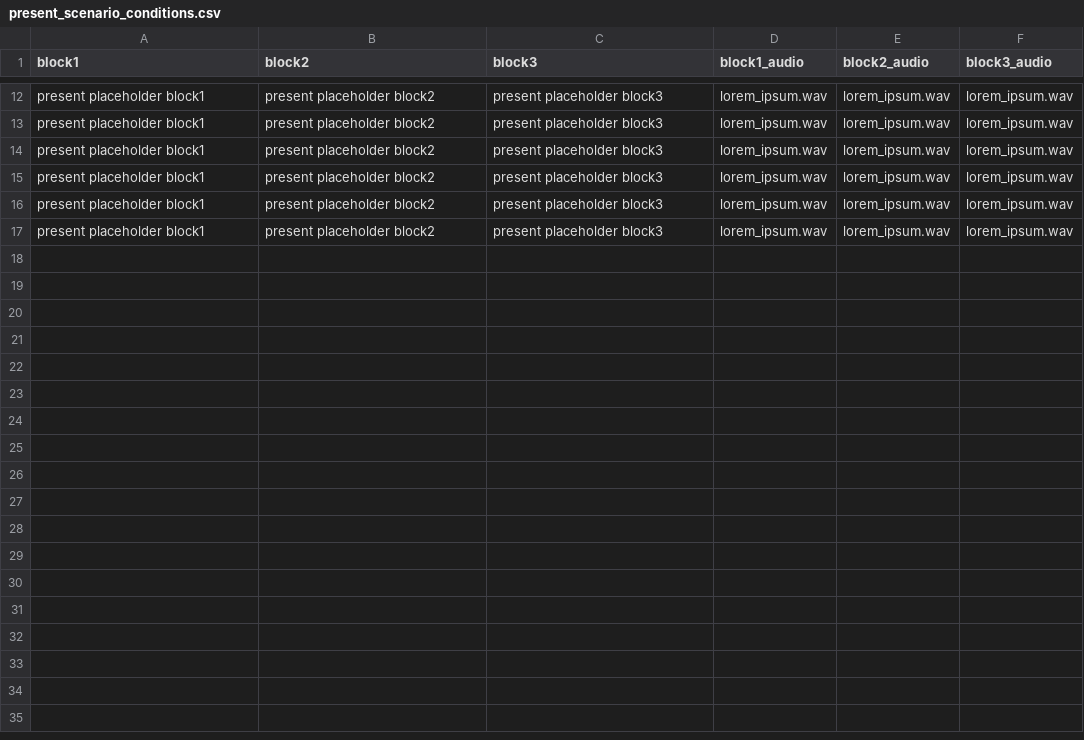
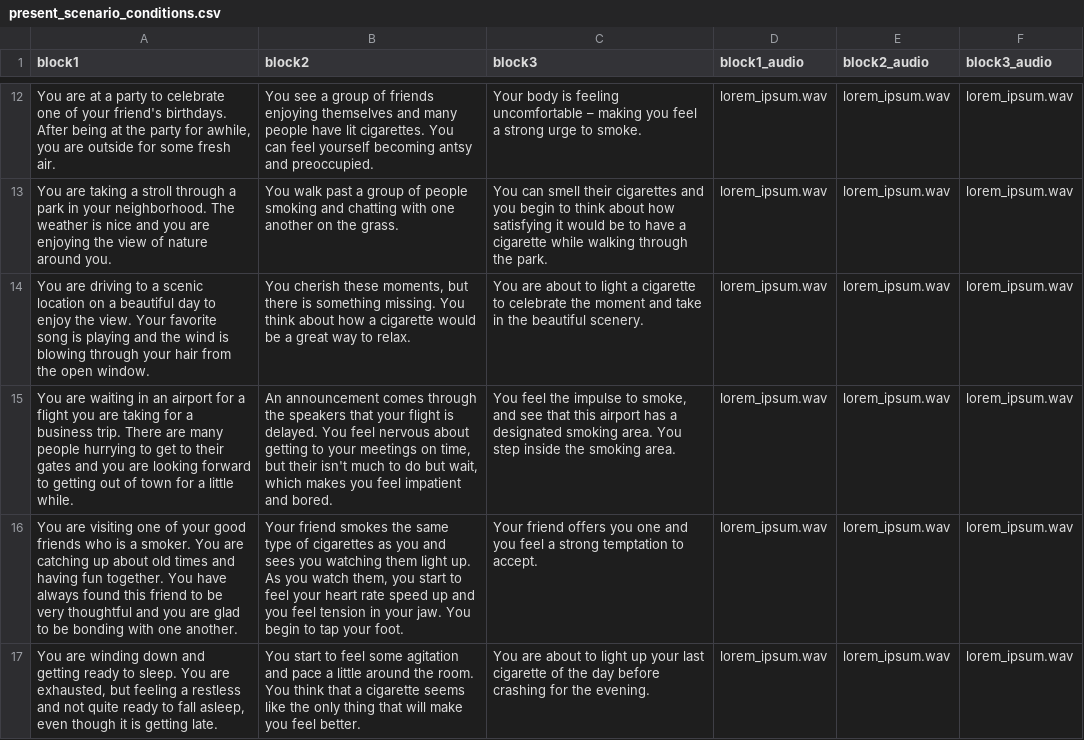
Before and after one commit to pqle/high_level_construal, a CSV file: present_scenario_conditions.csv, drawn as a sheet; only a part is shown, gaps mark what is left out; the diff covers the shown part only.

Commit message:
Add present scenario text blocks

```diff
--- a/present_scenario_conditions.csv
+++ b/present_scenario_conditions.csv
@@ -12,6 +12,6 @@
-"present placeholder block1","present placeholder block2","present placeholder block3",lorem_ipsum.wav,lorem_ipsum.wav,lorem_ipsum.wav
-"present placeholder block1","present placeholder block2","present placeholder block3",lorem_ipsum.wav,lorem_ipsum.wav,lorem_ipsum.wav
-"present placeholder block1","present placeholder block2","present placeholder block3",lorem_ipsum.wav,lorem_ipsum.wav,lorem_ipsum.wav
-"present placeholder block1","present placeholder block2","present placeholder block3",lorem_ipsum.wav,lorem_ipsum.wav,lorem_ipsum.wav
-"present placeholder block1","present placeholder block2","present placeholder block3",lorem_ipsum.wav,lorem_ipsum.wav,lorem_ipsum.wav
-"present placeholder block1","present placeholder block2","present placeholder block3",lorem_ipsum.wav,lorem_ipsum.wav,lorem_ipsum.wav
+"You are at a party to celebrate one of your friend's birthdays. After being at the party for awhile, you are outside for some fresh air.","You see a group of friends enjoying themselves and many people have lit cigarettes. You can feel yourself becoming antsy and preoccupied.","Your body is feeling uncomfortable – making you feel a strong urge to smoke.",lorem_ipsum.wav,lorem_ipsum.wav,lorem_ipsum.wav
+"You are taking a stroll through a park in your neighborhood. The weather is nice and you are enjoying the view of nature around you.","You walk past a group of people smoking and chatting with one another on the grass.","You can smell their cigarettes and you begin to think about how satisfying it would be to have a cigarette while walking through the park.",lorem_ipsum.wav,lorem_ipsum.wav,lorem_ipsum.wav
+"You are driving to a scenic location on a beautiful day to enjoy the view. Your favorite song is playing and the wind is blowing through your hair from the open window.","You cherish these moments, but there is something missing. You think about how a cigarette would be a great way to relax.","You are about to light a cigarette to celebrate the moment and take in the beautiful scenery.",lorem_ipsum.wav,lorem_ipsum.wav,lorem_ipsum.wav
+"You are waiting in an airport for a flight you are taking for a business trip. There are many people hurrying to get to their gates and you are looking forward to getting out of town for a little while.","An announcement comes through the speakers that your flight is delayed. You feel nervous about getting to your meetings on time, but their isn't much to do but wait, which makes you feel impatient and bored.","You feel the impulse to smoke, and see that this airport has a designated smoking area. You step inside the smoking area.",lorem_ipsum.wav,lorem_ipsum.wav,lorem_ipsum.wav
+"You are visiting one of your good friends who is a smoker. You are catching up about old times and having fun together. You have always found this friend to be very thoughtful and you are glad to be bonding with one another.","Your friend smokes the same type of cigarettes as you and sees you watching them light up. As you watch them, you start to feel your heart rate speed up and you feel tension in your jaw. You begin to tap your foot.","Your friend offers you one and you feel a strong temptation to accept.",lorem_ipsum.wav,lorem_ipsum.wav,lorem_ipsum.wav
+"You are winding down and getting ready to sleep. You are exhausted, but feeling a restless and not quite ready to fall asleep, even though it is getting late.","You start to feel some agitation and pace a little around the room. You think that a cigarette seems like the only thing that will make you feel better.","You are about to light up your last cigarette of the day before crashing for the evening.",lorem_ipsum.wav,lorem_ipsum.wav,lorem_ipsum.wav
```
Also changed, not shown: 30 edited cells elsewhere in this file.
